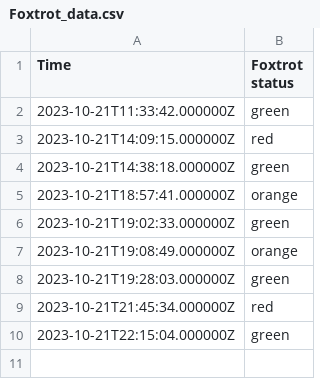
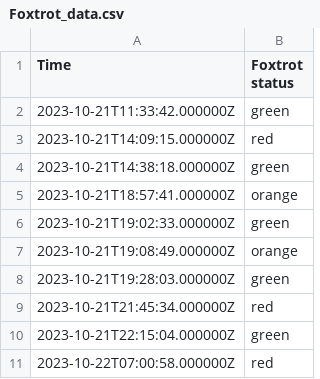
Before and after one commit to EwoutH/jotihunt-2022, a CSV file: status/Foxtrot_data.csv, drawn as a sheet.

```diff
--- a/status/Foxtrot_data.csv
+++ b/status/Foxtrot_data.csv
@@ -10 +10,2 @@ Time,Foxtrot status
 2023-10-21T22:15:04.000000Z,green
+2023-10-22T07:00:58.000000Z,red
```
Also changed, not shown: 1 other file.
